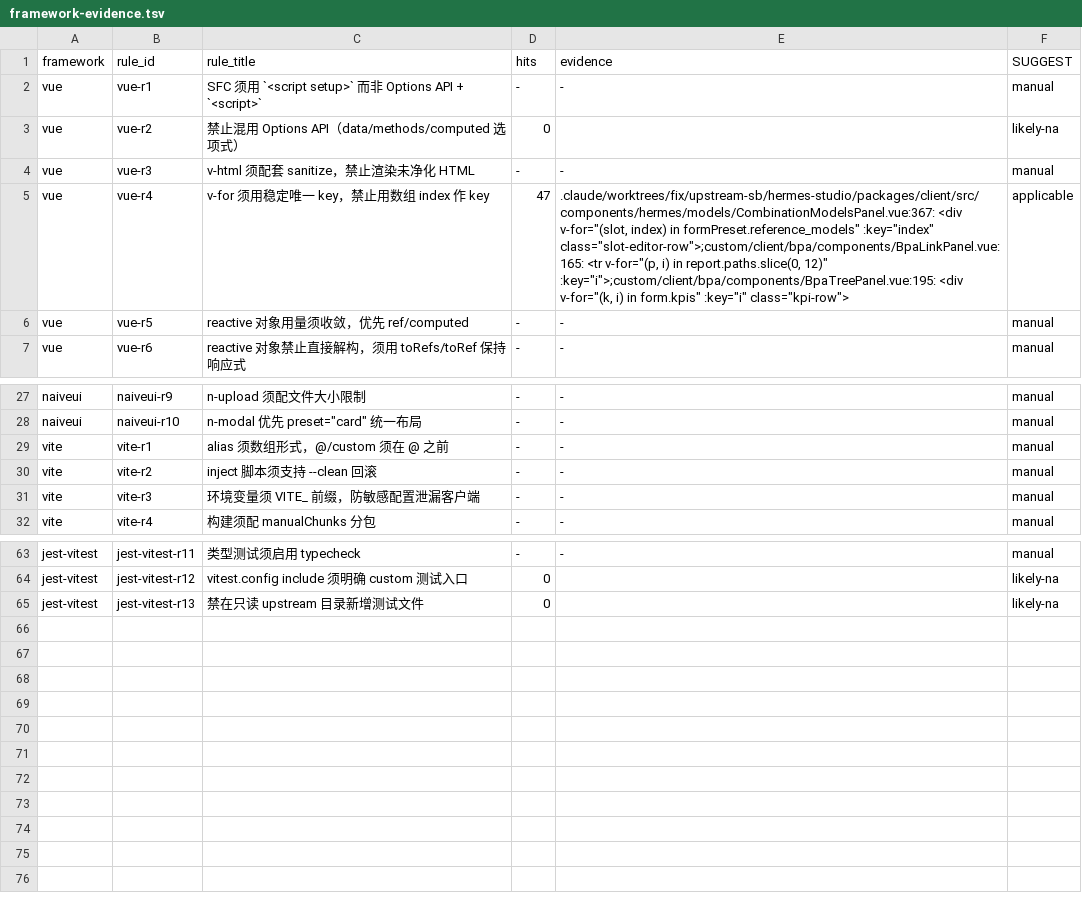
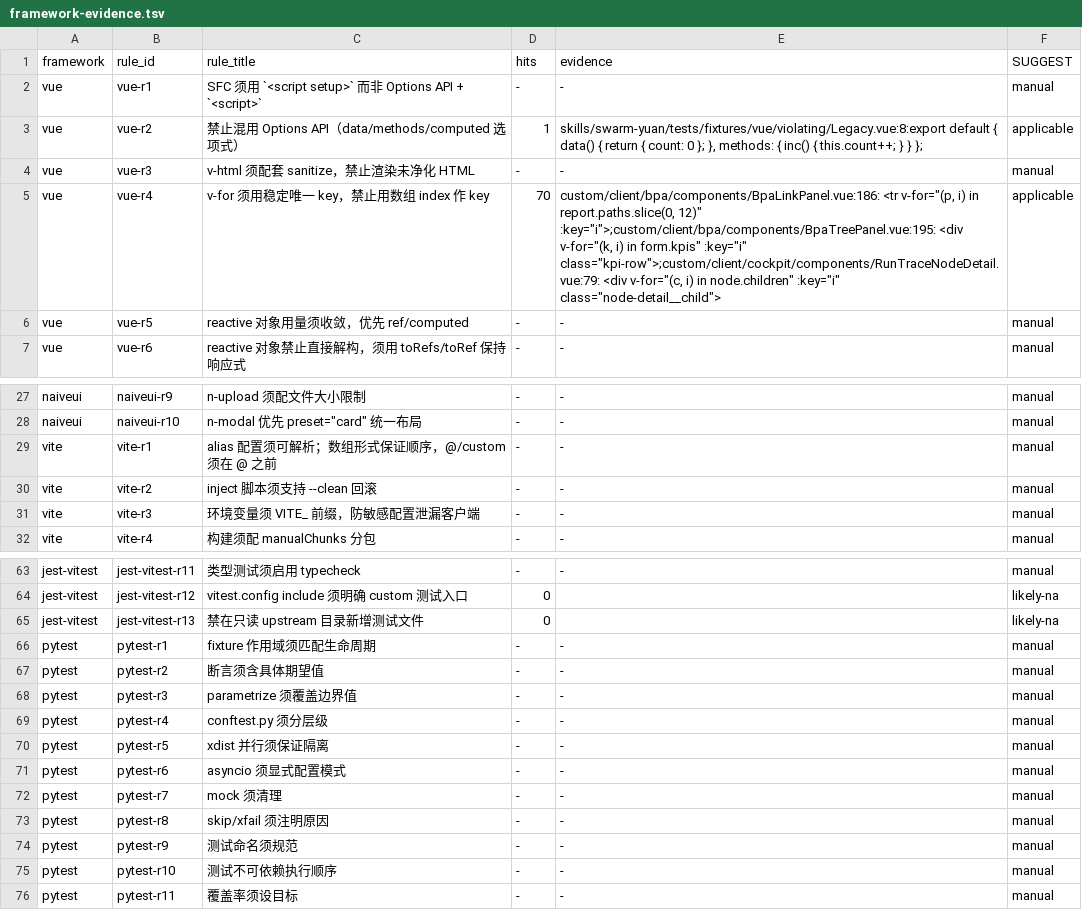
Before and after one commit to issac-new/AIStudio, a TSV file: .swarm-yuan/notes/framework-evidence.tsv, drawn as a sheet; only a part is shown, gaps mark what is left out.

Commit message:
feat(skill): aistudio-dev 全量重生成替代 ncwk-dev/simharness-dev——AIStudio 单仓整合后首轮技能重建（探查三路/特征卡 17 项/528 端点 343 组件 148 域全量在册/六框架实例化/relations 4234 边）；conf 裁决回迁+开发面裁剪 D7-D12；pre-commit 垫片换指+gate-deny 冲突标记修复；台账全量刷新（habits 5204 commits/探查报告/机械提取 inventory/决策 seq8-12）

```diff
--- a/.swarm-yuan/notes/framework-evidence.tsv
+++ b/.swarm-yuan/notes/framework-evidence.tsv
@@ -2,5 +2,5 @@ framework	rule_id	rule_title	hits	evidence	SUGGEST
 vue	vue-r1	SFC 须用 `<script setup>` 而非 Options API + `<script>`	-	-	manual
-vue	vue-r2	禁止混用 Options API（data/methods/computed 选项式）	0		likely-na
+vue	vue-r2	禁止混用 Options API（data/methods/computed 选项式）	1	skills/swarm-yuan/tests/fixtures/vue/violating/Legacy.vue:8:export default { data() { return { count: 0 }; }, methods: { inc() { this.count++; } } };	applicable
 vue	vue-r3	v-html 须配套 sanitize，禁止渲染未净化 HTML	-	-	manual
-vue	vue-r4	v-for 须用稳定唯一 key，禁止用数组 index 作 key	47	.claude/worktrees/fix/upstream-sb/hermes-studio/packages/client/src/components/hermes/models/CombinationModelsPanel.vue:367:            <div v-for="(slot, index) in formPreset.reference_models" :key="index" class="slot-editor-row">;custom/client/bpa/components/BpaLinkPanel.vue:165:          <tr v-for="(p, i) in report.paths.slice(0, 12)" :key="i">;custom/client/bpa/components/BpaTreePanel.vue:195:        <div v-for="(k, i) in form.kpis" :key="i" class="kpi-row">	applicable
+vue	vue-r4	v-for 须用稳定唯一 key，禁止用数组 index 作 key	70	custom/client/bpa/components/BpaLinkPanel.vue:186:          <tr v-for="(p, i) in report.paths.slice(0, 12)" :key="i">;custom/client/bpa/components/BpaTreePanel.vue:195:        <div v-for="(k, i) in form.kpis" :key="i" class="kpi-row">;custom/client/cockpit/components/RunTraceNodeDetail.vue:79:          <div v-for="(c, i) in node.children" :key="i" class="node-detail__child">	applicable
 vue	vue-r5	reactive 对象用量须收敛，优先 ref/computed	-	-	manual
@@ -28,3 +28,3 @@ naiveui	naiveui-r9	n-upload 须配文件大小限制	-	-	manual
 naiveui	naiveui-r10	n-modal 优先 preset="card" 统一布局	-	-	manual
-vite	vite-r1	alias 须数组形式，@/custom 须在 @ 之前	-	-	manual
+vite	vite-r1	alias 配置须可解析；数组形式保证顺序，@/custom 须在 @ 之前	-	-	manual
 vite	vite-r2	inject 脚本须支持 --clean 回滚	-	-	manual
@@ -65 +65,12 @@ jest-vitest	jest-vitest-r12	vitest.config include 须明确 custom 测试入口
 jest-vitest	jest-vitest-r13	禁在只读 upstream 目录新增测试文件	0		likely-na
+pytest	pytest-r1	fixture 作用域须匹配生命周期	-	-	manual
+pytest	pytest-r2	断言须含具体期望值	-	-	manual
+pytest	pytest-r3	parametrize 须覆盖边界值	-	-	manual
+pytest	pytest-r4	conftest.py 须分层级	-	-	manual
+pytest	pytest-r5	xdist 并行须保证隔离	-	-	manual
+pytest	pytest-r6	asyncio 须显式配置模式	-	-	manual
+pytest	pytest-r7	mock 须清理	-	-	manual
+pytest	pytest-r8	skip/xfail 须注明原因	-	-	manual
+pytest	pytest-r9	测试命名须规范	-	-	manual
+pytest	pytest-r10	测试不可依赖执行顺序	-	-	manual
+pytest	pytest-r11	覆盖率须设目标	-	-	manual
```
Also changed, not shown: 18 other files.
